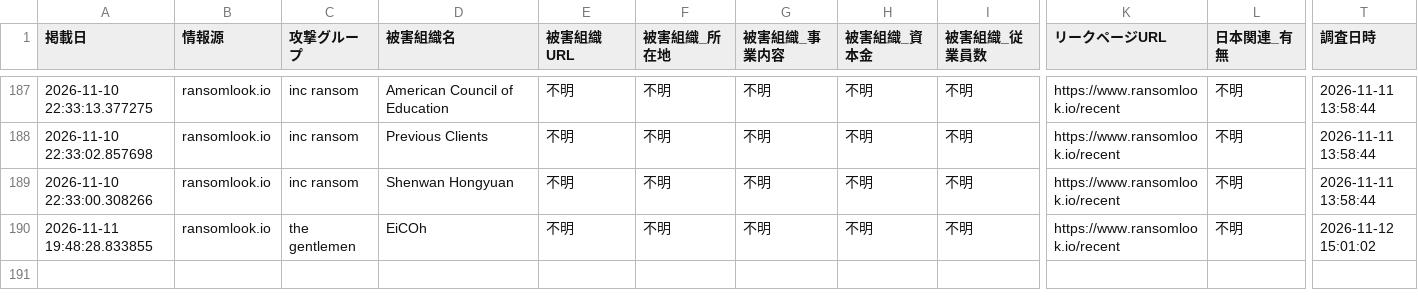
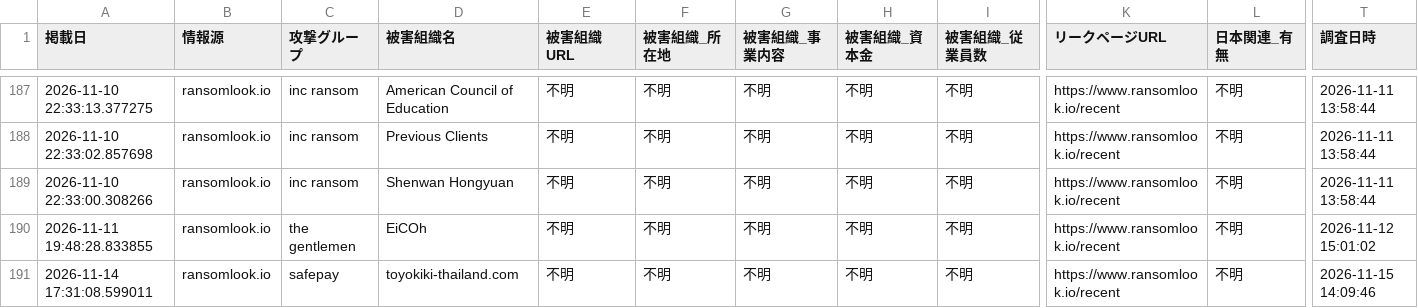
Before and after one commit to tomoaki12/tomoaki12.github.io, a CSV file: ransomware/jp_ransomware_report.csv, drawn as a sheet; only a part is shown, gaps mark what is left out; rows hold the shown columns only; the diff names each change by its address in the sheet, - before the commit and + after, or states it on an @@ line.

```diff
--- a/ransomware/jp_ransomware_report.csv
+++ b/ransomware/jp_ransomware_report.csv
+row 191: 2026-11-14 17:31:08.599011 | ransomlook.io | safepay | toyokiki-thailand.com | 不明 | 不明 | 不明 | 不明 | 不明 | https://www.ransomlook.io/recent | 不明 | 2026-11-15 14:09:46
```
Also changed, not shown: 2 other files.
